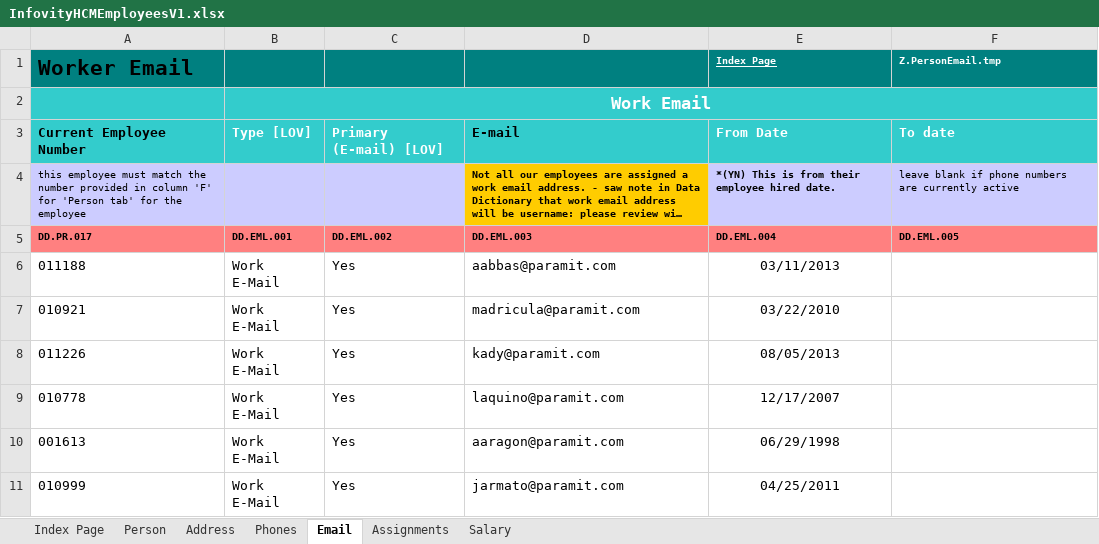
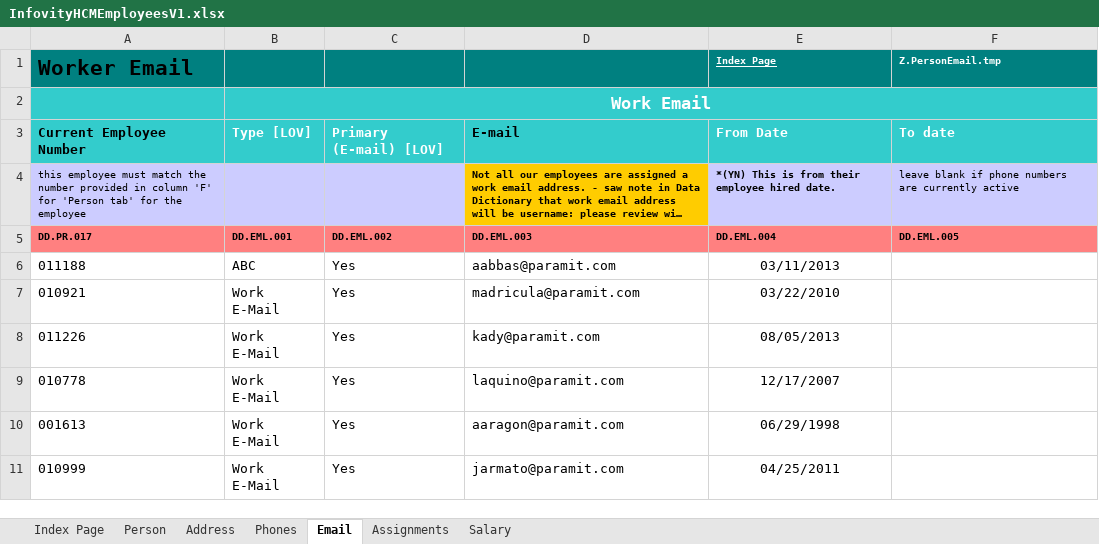
Before and after one commit to infovity/CloudDM, an Excel workbook: Fusion/ETL/Customers/Common/HCM/WorkStructuresMigration/WorkStructure_IFTY_V1_FUSN_R7/data-in/FBL/InfovityHCMEmployeesV1.xlsx, sheet Email, drawn as a sheet; only a part is shown; long unchanged cells end in …; values as stored, in another font and other column widths than the file's, no borders; the diff names each change by its address in the sheet, - before the commit and + after, or states it on an @@ line.

```diff
--- a/Fusion/ETL/Customers/Common/HCM/WorkStructuresMigration/WorkStructure_IFTY_V1_FUSN_R7/data-in/FBL/InfovityHCMEmployeesV1.xlsx (sheet Email)
+++ b/Fusion/ETL/Customers/Common/HCM/WorkStructuresMigration/WorkStructure_IFTY_V1_FUSN_R7/data-in/FBL/InfovityHCMEmployeesV1.xlsx (sheet Email)
-B6: Work E-Mail
+B6: ABC
```
Also changed, not shown: Fusion/ETL/Customers/Common/HCM/WorkStructuresMigration/WorkStructure_IFTY_V1_FUSN_R7/data-in/FBL/InfovityHCMPersonPIIs.xlsx, 9 other files.
